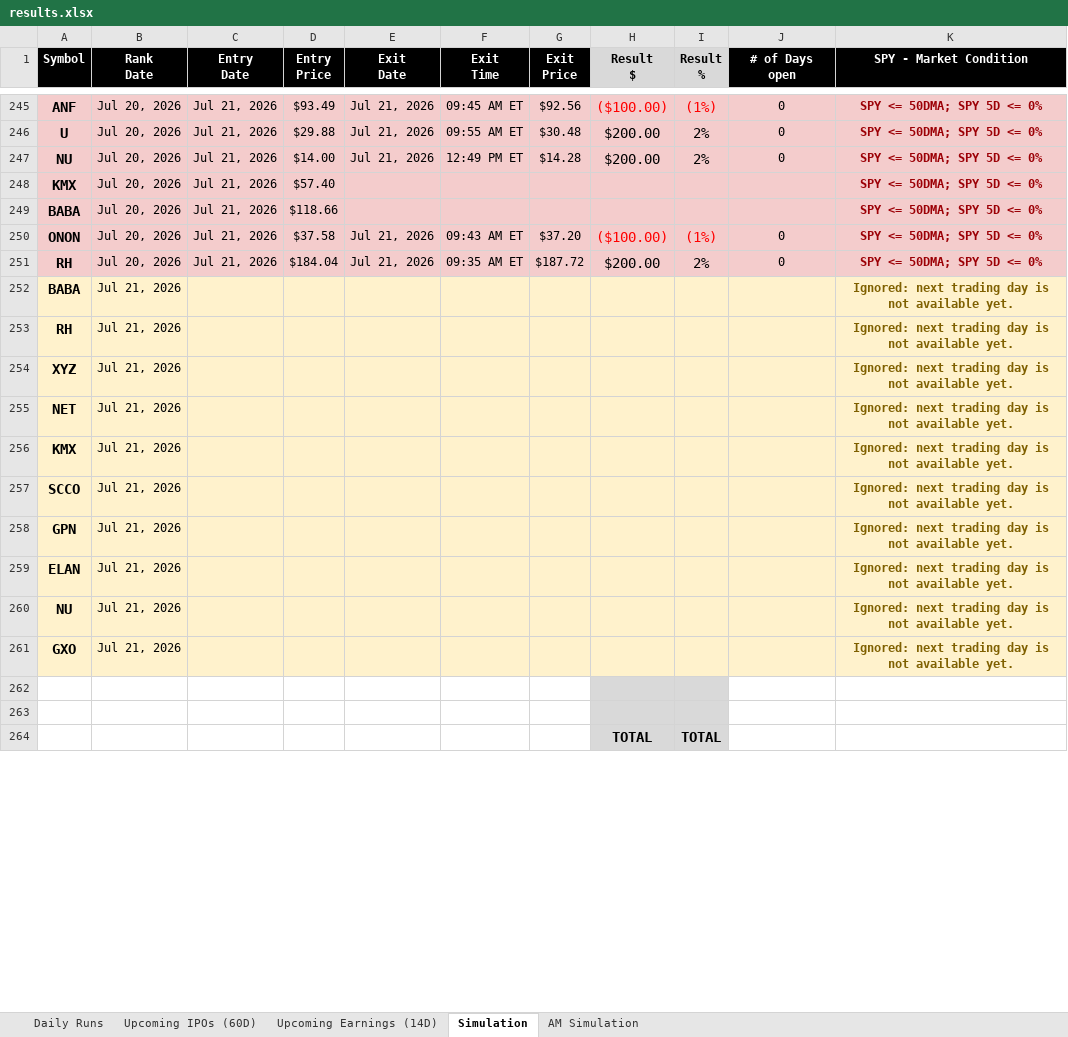
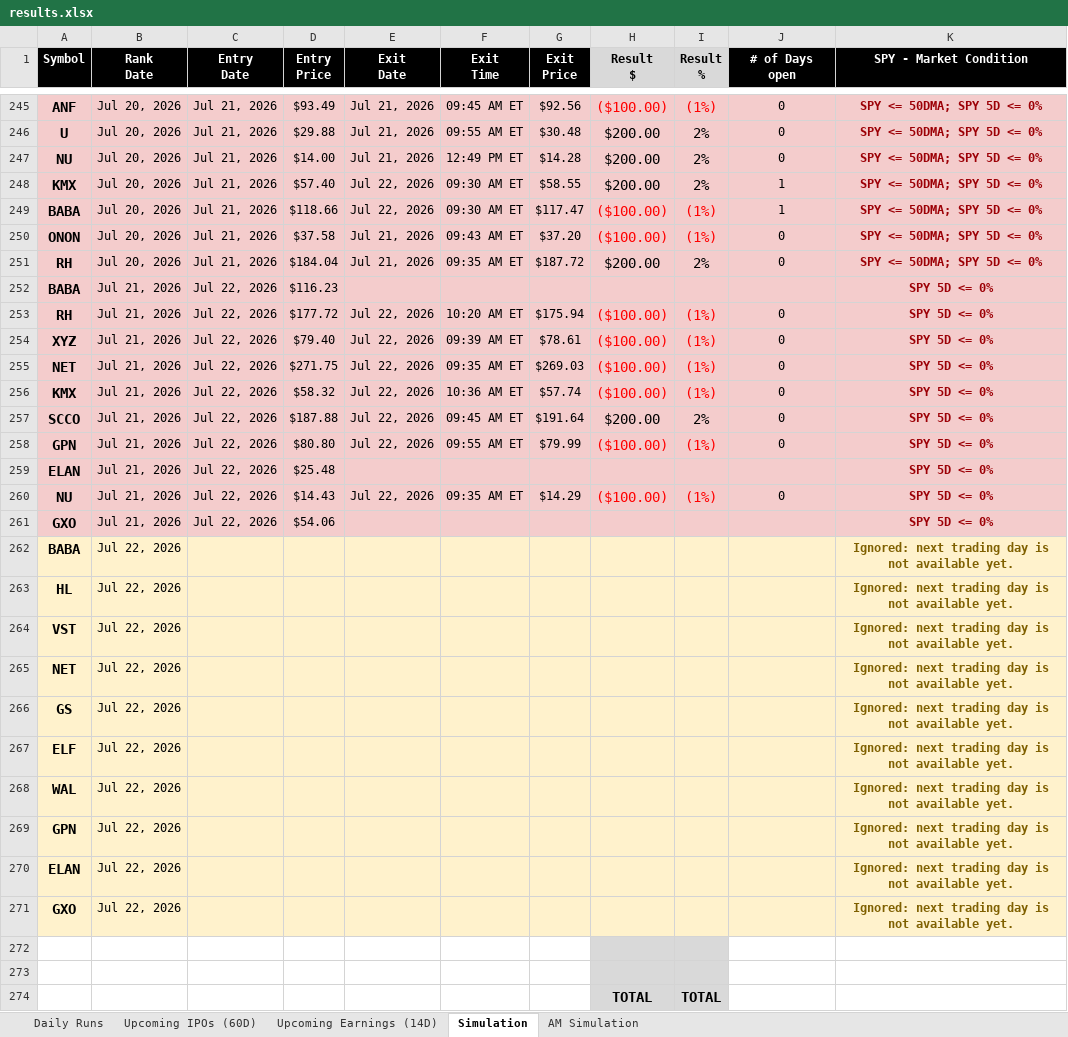
Before and after one commit to codenamev99/invest2.0, an Excel workbook: results.xlsx, sheet Simulation, drawn as a sheet; only a part is shown, gaps mark what is left out; values as stored, in another font and other column widths than the file's, no borders; removed rows and columns are numbered as before the commit, all else as after; the diff covers the shown part only; the diff names each change by its address in the sheet, - before the commit and + after, or states it on an @@ line.

```diff
--- a/results.xlsx (sheet Simulation)
+++ b/results.xlsx (sheet Simulation)
-E248:E249 (Exit Date): (empty)
+E248:E249 (Exit Date): Jul 22, 2026
-F248:F249 (Exit Time): (empty)
+F248:F249 (Exit Time): 09:30 AM ET
-G248 (Exit Price): (empty)
+G248 (Exit Price): $58.55
-H248 (Result $): (empty)
+H248 (Result $): $200.00
-I248 (Result %): (empty)
+I248 (Result %): 2%
-J248:J249 (# of Days open): (empty)
+J248:J249 (# of Days open): 1
-G249 (Exit Price): (empty)
+G249 (Exit Price): $117.47
-H249 (Result $): (empty)
+H249 (Result $): ($100.00)
-I249 (Result %): (empty)
+I249 (Result %): (1%)
+row 252: BABA | Jul 21, 2026 | Jul 22, 2026 | $116.23 |  |  |  |  |  |  | SPY 5D <= 0%
+row 253: RH | Jul 21, 2026 | Jul 22, 2026 | $177.72 | Jul 22, 2026 | 10:20 AM ET | $175.94 | ($100.00) | (1%) | 0 | SPY 5D <= 0%
+row 254: XYZ | Jul 21, 2026 | Jul 22, 2026 | $79.40 | Jul 22, 2026 | 09:39 AM ET | $78.61 | ($100.00) | (1%) | 0 | SPY 5D <= 0%
+row 255: NET | Jul 21, 2026 | Jul 22, 2026 | $271.75 | Jul 22, 2026 | 09:35 AM ET | $269.03 | ($100.00) | (1%) | 0 | SPY 5D <= 0%
+row 256: KMX | Jul 21, 2026 | Jul 22, 2026 | $58.32 | Jul 22, 2026 | 10:36 AM ET | $57.74 | ($100.00) | (1%) | 0 | SPY 5D <= 0%
+row 257: SCCO | Jul 21, 2026 | Jul 22, 2026 | $187.88 | Jul 22, 2026 | 09:45 AM ET | $191.64 | $200.00 | 2% | 0 | SPY 5D <= 0%
+row 258: GPN | Jul 21, 2026 | Jul 22, 2026 | $80.80 | Jul 22, 2026 | 09:55 AM ET | $79.99 | ($100.00) | (1%) | 0 | SPY 5D <= 0%
+row 259: ELAN | Jul 21, 2026 | Jul 22, 2026 | $25.48 |  |  |  |  |  |  | SPY 5D <= 0%
+row 260: NU | Jul 21, 2026 | Jul 22, 2026 | $14.43 | Jul 22, 2026 | 09:35 AM ET | $14.29 | ($100.00) | (1%) | 0 | SPY 5D <= 0%
+row 261: GXO | Jul 21, 2026 | Jul 22, 2026 | $54.06 |  |  |  |  |  |  | SPY 5D <= 0%
-B262:B267 (Rank Date): Jul 21, 2026
+B262:B267 (Rank Date): Jul 22, 2026
-A263 (Symbol): RH
+A263 (Symbol): HL
-A264 (Symbol): XYZ
+A264 (Symbol): VST
-A266 (Symbol): KMX
+A266 (Symbol): GS
-A267 (Symbol): SCCO
+A267 (Symbol): ELF
+row 268: WAL | Jul 22, 2026 |  |  |  |  |  |  |  |  | Ignored: next trading day is not available yet.
-B269:B270 (Rank Date): Jul 21, 2026
+B269:B270 (Rank Date): Jul 22, 2026
-row 260: NU | Jul 21, 2026 |  |  |  |  |  |  |  |  | Ignored: next trading day is not available yet.
-B271 (Rank Date): Jul 21, 2026
+B271 (Rank Date): Jul 22, 2026
```
Also changed, not shown: 8 edited cells elsewhere in this sheet, sheet Upcoming Earnings (14D), sheet Daily Runs, sheet AM Simulation, sheet Upcoming IPOs (60D).
